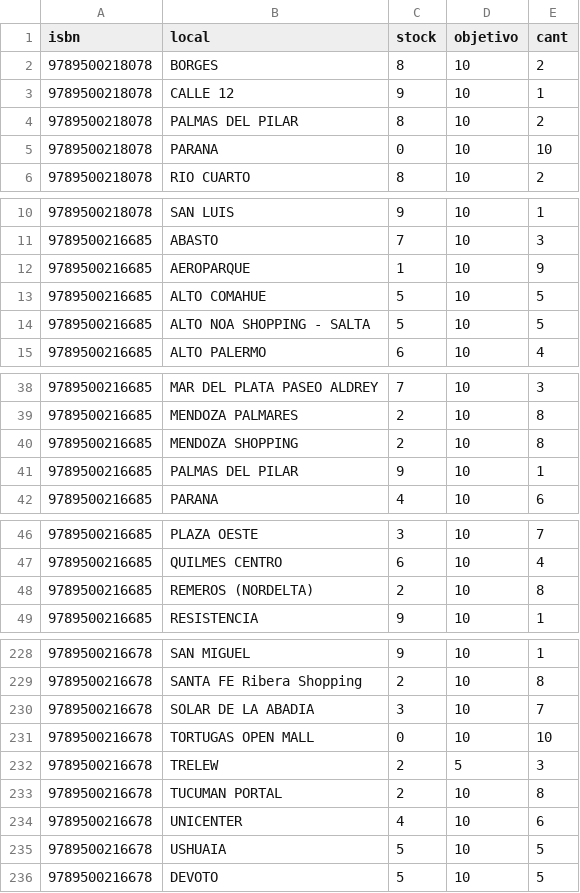
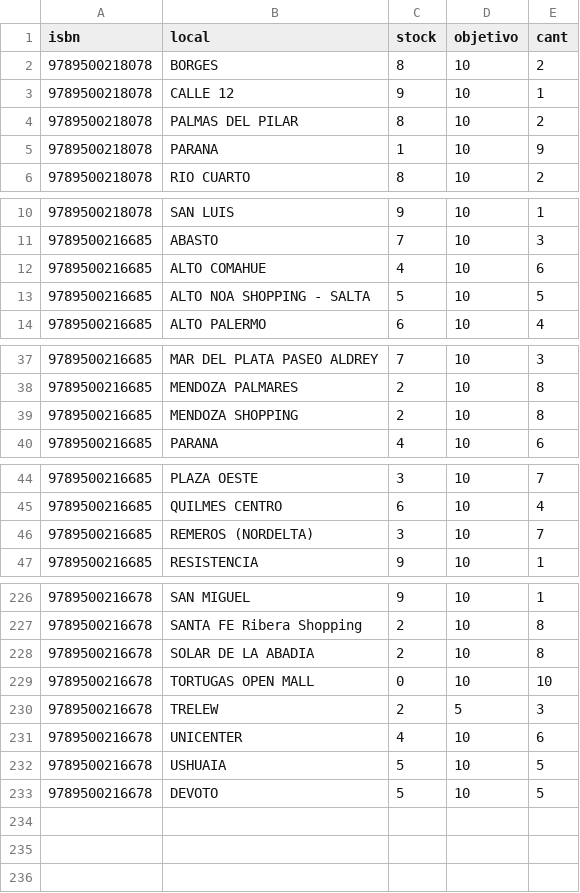
Before and after one commit to ParallaxFx-343/text-to-sql-ventas, a CSV file: ateneo/historial/2026-10/religiosos_papa_28-10/detalle_religiosos.csv, drawn as a sheet; only a part is shown, gaps mark what is left out; the diff covers the shown part only.

```diff
--- a/ateneo/historial/2026-10/religiosos_papa_28-10/detalle_religiosos.csv
+++ b/ateneo/historial/2026-10/religiosos_papa_28-10/detalle_religiosos.csv
@@ -4,3 +4,3 @@
 9789500218078;PALMAS DEL PILAR;8;10;2
-9789500218078;PARANA;0;10;10
+9789500218078;PARANA;1;10;9
 9789500218078;RIO CUARTO;8;10;2
@@ -11,4 +11,3 @@
 9789500216685;ABASTO;7;10;3
-9789500216685;AEROPARQUE;1;10;9
-9789500216685;ALTO COMAHUE;5;10;5
+9789500216685;ALTO COMAHUE;4;10;6
 9789500216685;ALTO NOA SHOPPING - SALTA;5;10;5
@@ -40,3 +39,2 @@
 9789500216685;MENDOZA SHOPPING;2;10;8
-9789500216685;PALMAS DEL PILAR;9;10;1
 9789500216685;PARANA;4;10;6
@@ -47,3 +45,3 @@
 9789500216685;QUILMES CENTRO;6;10;4
-9789500216685;REMEROS (NORDELTA);2;10;8
+9789500216685;REMEROS (NORDELTA);3;10;7
 9789500216685;RESISTENCIA;9;10;1
@@ -229,6 +227,5 @@
 9789500216678;SANTA FE Ribera Shopping;2;10;8
-9789500216678;SOLAR DE LA ABADIA;3;10;7
+9789500216678;SOLAR DE LA ABADIA;2;10;8
 9789500216678;TORTUGAS OPEN MALL;0;10;10
 9789500216678;TRELEW;2;5;3
-9789500216678;TUCUMAN PORTAL;2;10;8
 9789500216678;UNICENTER;4;10;6
```
Also changed, not shown: 8 edited cells elsewhere in this file, 4 other files.
